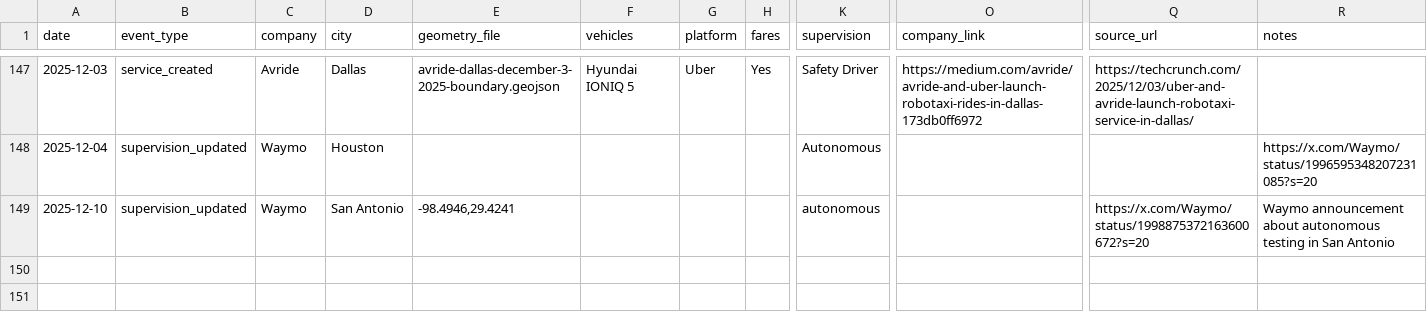
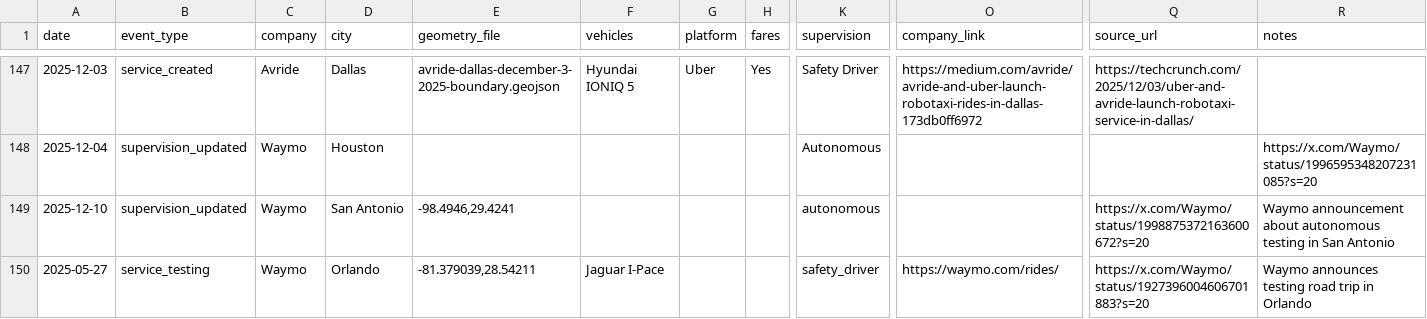
Before and after one commit to jacksonlester/av-map-data, a CSV file: events.csv, drawn as a sheet; only a part is shown, gaps mark what is left out; rows hold the shown columns only; the diff names each change by its address in the sheet, - before the commit and + after, or states it on an @@ line.

```diff
--- a/events.csv
+++ b/events.csv
+row 150: 2025-05-27 | service_testing | Waymo | Orlando | -81.379039,28.54211 | Jaguar I-Pace |  |  | safety_driver | https://waymo.com/rides/ | https://x.com/Waymo/status/1927396004606701883?s=20 | Waymo announces testing road trip in Orlando
```
